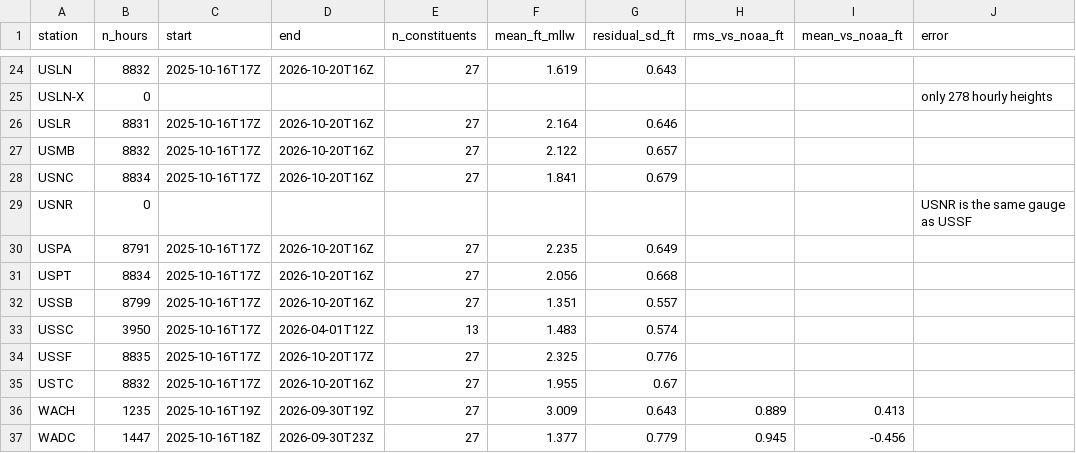
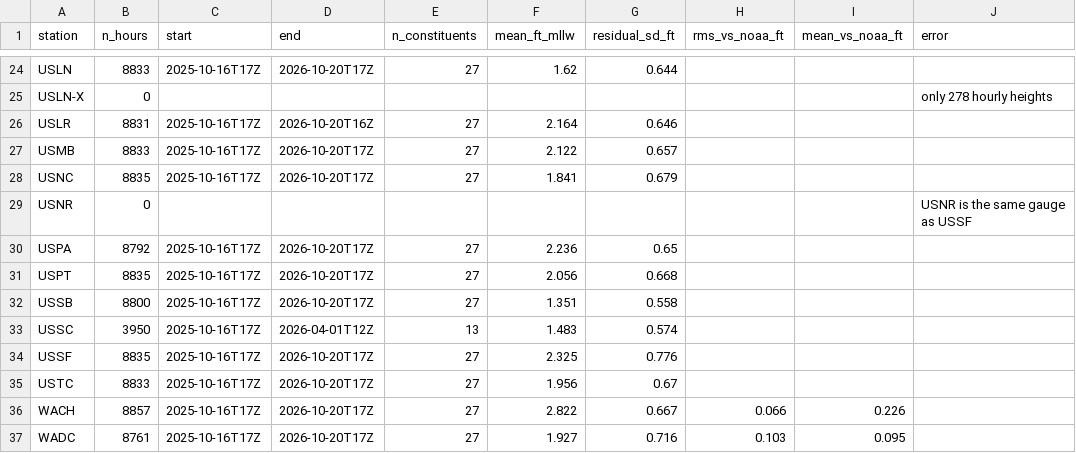
Before and after one commit to DerekLoftis/StormSense_forecastmodel, a CSV file: harmonics/fit_report.csv, drawn as a sheet; only a part is shown, gaps mark what is left out; the diff covers the shown part only; the diff names each change by its address in the sheet, - before the commit and + after, or states it on an @@ line.

```diff
--- a/harmonics/fit_report.csv
+++ b/harmonics/fit_report.csv
-B24 (n_hours): 8832
+B24 (n_hours): 8833
-D24 (end): 2026-10-20T16Z
+D24 (end): 2026-10-20T17Z
-F24 (mean_ft_mllw): 1.619
+F24 (mean_ft_mllw): 1.62
-G24 (residual_sd_ft): 0.643
+G24 (residual_sd_ft): 0.644
-B27 (n_hours): 8832
+B27 (n_hours): 8833
-D27:D28 (end): 2026-10-20T16Z
+D27:D28 (end): 2026-10-20T17Z
-B28 (n_hours): 8834
+B28 (n_hours): 8835
-B30 (n_hours): 8791
+B30 (n_hours): 8792
-D30:D32 (end): 2026-10-20T16Z
+D30:D32 (end): 2026-10-20T17Z
-F30 (mean_ft_mllw): 2.235
+F30 (mean_ft_mllw): 2.236
-G30 (residual_sd_ft): 0.649
+G30 (residual_sd_ft): 0.65
-B31 (n_hours): 8834
+B31 (n_hours): 8835
-B32 (n_hours): 8799
+B32 (n_hours): 8800
-G32 (residual_sd_ft): 0.557
+G32 (residual_sd_ft): 0.558
-B35 (n_hours): 8832
+B35 (n_hours): 8833
-D35 (end): 2026-10-20T16Z
+D35 (end): 2026-10-20T17Z
-F35 (mean_ft_mllw): 1.955
+F35 (mean_ft_mllw): 1.956
-B36 (n_hours): 1235
+B36 (n_hours): 8857
-C36 (start): 2025-10-16T19Z
+C36 (start): 2025-10-16T17Z
-D36 (end): 2026-09-30T19Z
+D36 (end): 2026-10-20T17Z
-F36 (mean_ft_mllw): 3.009
+F36 (mean_ft_mllw): 2.822
-G36 (residual_sd_ft): 0.643
+G36 (residual_sd_ft): 0.667
-H36 (rms_vs_noaa_ft): 0.889
+H36 (rms_vs_noaa_ft): 0.066
-I36 (mean_vs_noaa_ft): 0.413
+I36 (mean_vs_noaa_ft): 0.226
-B37 (n_hours): 1447
+B37 (n_hours): 8761
-C37 (start): 2025-10-16T18Z
+C37 (start): 2025-10-16T17Z
-D37 (end): 2026-09-30T23Z
+D37 (end): 2026-10-20T17Z
-F37 (mean_ft_mllw): 1.377
+F37 (mean_ft_mllw): 1.927
-G37 (residual_sd_ft): 0.779
+G37 (residual_sd_ft): 0.716
-H37 (rms_vs_noaa_ft): 0.945
+H37 (rms_vs_noaa_ft): 0.103
-I37 (mean_vs_noaa_ft): -0.456
+I37 (mean_vs_noaa_ft): 0.095
```
Also changed, not shown: 74 edited cells elsewhere in this file, 31 other files.
